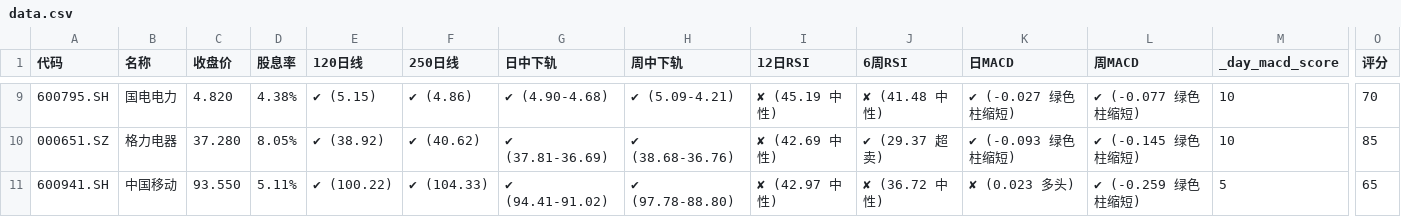
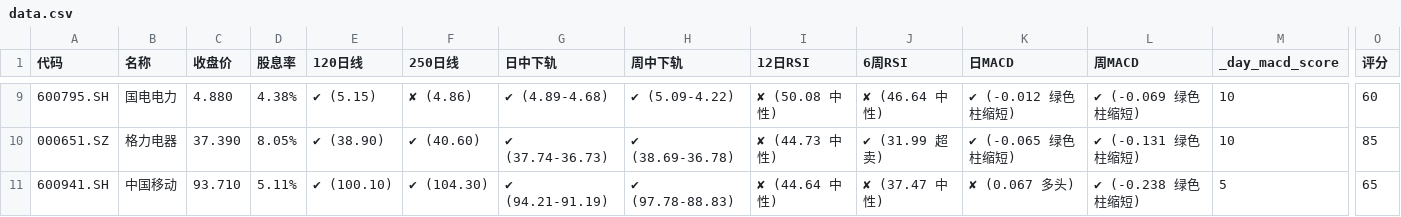
Before and after one commit to Alicats/Stock-Monitor-Platform, a CSV file: data.csv, drawn as a sheet; only a part is shown, gaps mark what is left out; the diff covers the shown part only; the diff names each change by its address in the sheet, - before the commit and + after, or states it on an @@ line.

```diff
--- a/data.csv
+++ b/data.csv
-C9 (收盘价): 4.820
+C9 (收盘价): 4.880
-F9 (250日线): ✔ (4.86)
+F9 (250日线): ✘ (4.86)
-G9 (日中下轨): ✔ (4.90-4.68)
+G9 (日中下轨): ✔ (4.89-4.68)
-H9 (周中下轨): ✔ (5.09-4.21)
+H9 (周中下轨): ✔ (5.09-4.22)
-I9 (12日RSI): ✘ (45.19 中性)
+I9 (12日RSI): ✘ (50.08 中性)
-J9 (6周RSI): ✘ (41.48 中性)
+J9 (6周RSI): ✘ (46.64 中性)
-K9 (日MACD): ✔ (-0.027 绿色柱缩短)
+K9 (日MACD): ✔ (-0.012 绿色柱缩短)
-L9 (周MACD): ✔ (-0.077 绿色柱缩短)
+L9 (周MACD): ✔ (-0.069 绿色柱缩短)
-O9 (评分): 70
+O9 (评分): 60
-C10 (收盘价): 37.280
+C10 (收盘价): 37.390
-E10 (120日线): ✔ (38.92)
+E10 (120日线): ✔ (38.90)
-F10 (250日线): ✔ (40.62)
+F10 (250日线): ✔ (40.60)
-G10 (日中下轨): ✔ (37.81-36.69)
+G10 (日中下轨): ✔ (37.74-36.73)
-H10 (周中下轨): ✔ (38.68-36.76)
+H10 (周中下轨): ✔ (38.69-36.78)
-I10 (12日RSI): ✘ (42.69 中性)
+I10 (12日RSI): ✘ (44.73 中性)
-J10 (6周RSI): ✔ (29.37 超卖)
+J10 (6周RSI): ✔ (31.99 超卖)
-K10 (日MACD): ✔ (-0.093 绿色柱缩短)
+K10 (日MACD): ✔ (-0.065 绿色柱缩短)
-L10 (周MACD): ✔ (-0.145 绿色柱缩短)
+L10 (周MACD): ✔ (-0.131 绿色柱缩短)
-C11 (收盘价): 93.550
+C11 (收盘价): 93.710
-E11 (120日线): ✔ (100.22)
+E11 (120日线): ✔ (100.10)
-F11 (250日线): ✔ (104.33)
+F11 (250日线): ✔ (104.30)
-G11 (日中下轨): ✔ (94.41-91.02)
+G11 (日中下轨): ✔ (94.21-91.19)
-H11 (周中下轨): ✔ (97.78-88.80)
+H11 (周中下轨): ✔ (97.78-88.83)
-I11 (12日RSI): ✘ (42.97 中性)
+I11 (12日RSI): ✘ (44.64 中性)
-J11 (6周RSI): ✘ (36.72 中性)
+J11 (6周RSI): ✘ (37.47 中性)
-K11 (日MACD): ✘ (0.023 多头)
+K11 (日MACD): ✘ (0.067 多头)
-L11 (周MACD): ✔ (-0.259 绿色柱缩短)
+L11 (周MACD): ✔ (-0.238 绿色柱缩短)
```
Also changed, not shown: 135 edited cells elsewhere in this file.
